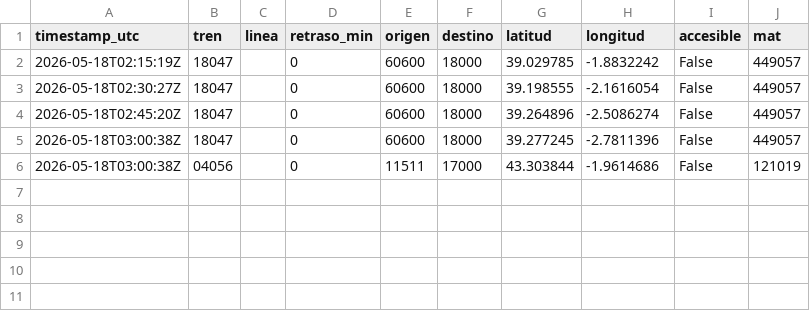
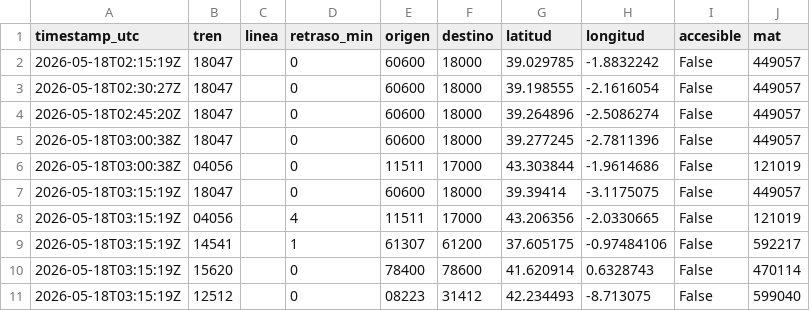
Before and after one commit to josernalist/renfe-trenes, a CSV file: data/2026/05/flota-2026-05-18.csv, drawn as a sheet; the diff names each change by its address in the sheet, - before the commit and + after, or states it on an @@ line.

```diff
--- a/data/2026/05/flota-2026-05-18.csv
+++ b/data/2026/05/flota-2026-05-18.csv
+row 7: 2026-05-18T03:15:19Z | 18047 |  | 0 | 60600 | 18000 | 39.39414 | -3.1175075 | False | 449057
+row 8: 2026-05-18T03:15:19Z | 04056 |  | 4 | 11511 | 17000 | 43.206356 | -2.0330665 | False | 121019
+row 9: 2026-05-18T03:15:19Z | 14541 |  | 1 | 61307 | 61200 | 37.605175 | -0.97484106 | False | 592217
+row 10: 2026-05-18T03:15:19Z | 15620 |  | 0 | 78400 | 78600 | 41.620914 | 0.6328743 | False | 470114
+row 11: 2026-05-18T03:15:19Z | 12512 |  | 0 | 08223 | 31412 | 42.234493 | -8.713075 | False | 599040
```
Also changed, not shown: 1 other file.
